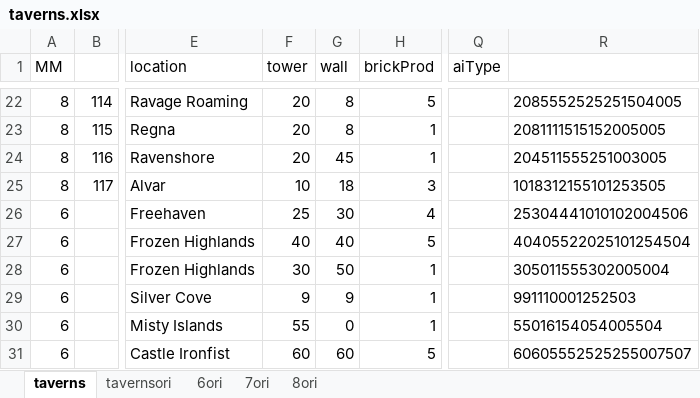
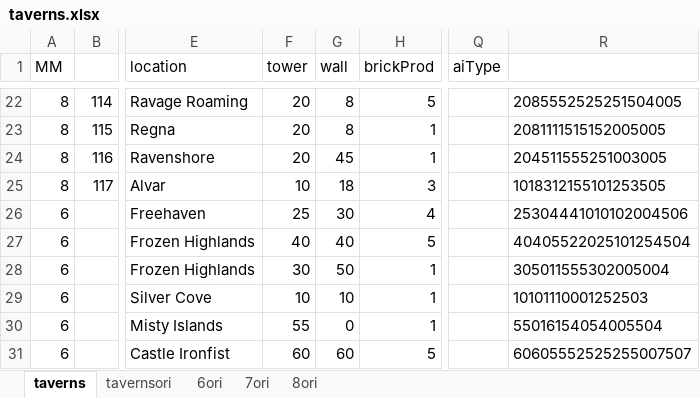
Before and after one commit to sekai0330/react-game, an Excel workbook: tools/data-processing/taverns.xlsx, sheet taverns, drawn as a sheet; only a part is shown, gaps mark what is left out; values as stored, in another font and other column widths than the file's, no borders; conditional formats not drawn; the diff names each change by its address in the sheet, - before the commit and + after, or states it on an @@ line.

```diff
--- a/tools/data-processing/taverns.xlsx (sheet taverns)
+++ b/tools/data-processing/taverns.xlsx (sheet taverns)
-F29 (tower): 9
+F29 (tower): 10
-G29 (wall): 9
+G29 (wall): 10
-R29: 991110001252503
+R29: 10101110001252503
```
Also changed, not shown: 2 other files.
